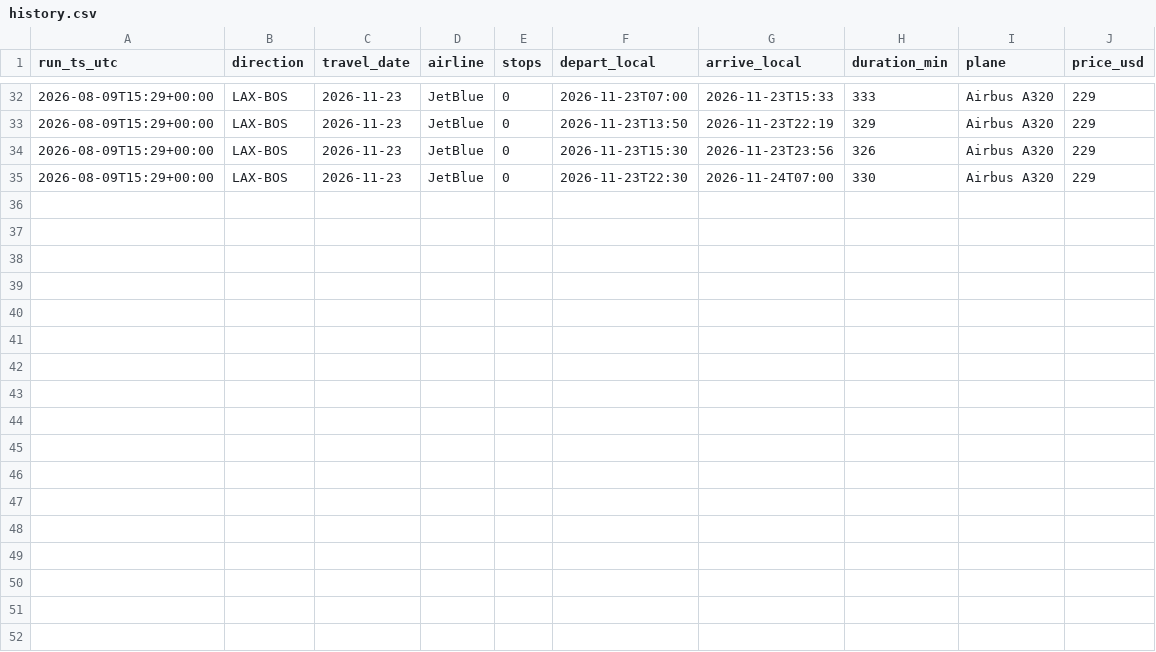
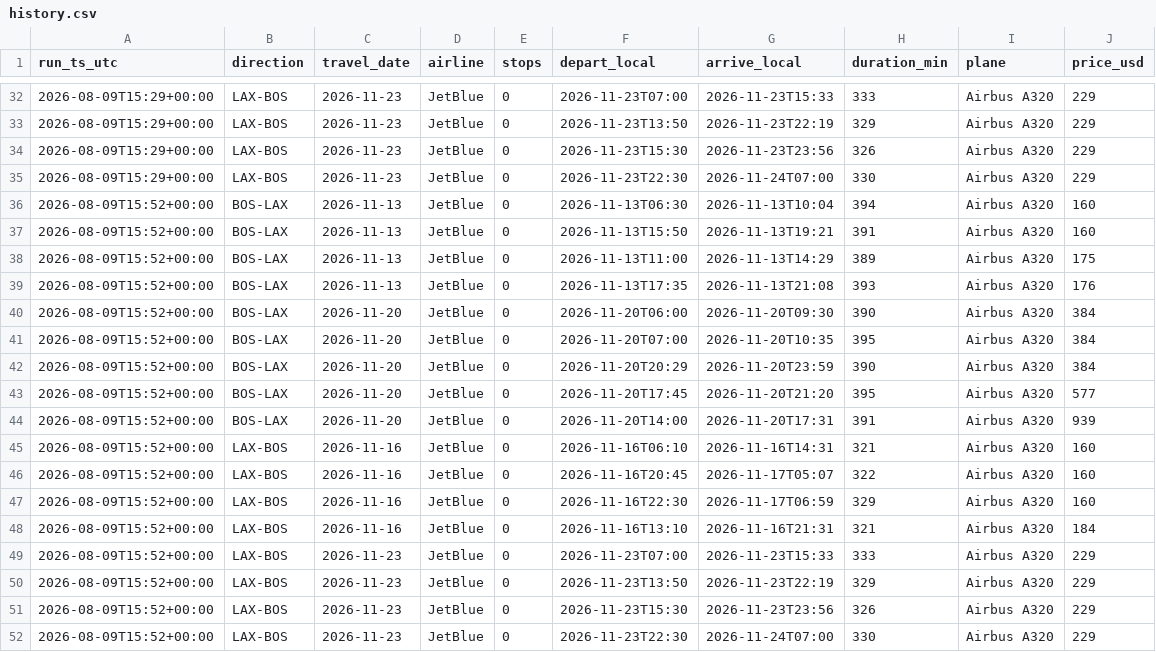
Before and after one commit to zibeyy/jetblue-fare-tracker, a CSV file: data/history.csv, drawn as a sheet; only a part is shown, gaps mark what is left out; the diff names each change by its address in the sheet, - before the commit and + after, or states it on an @@ line.

```diff
--- a/data/history.csv
+++ b/data/history.csv
+row 36: 2026-08-09T15:52+00:00 | BOS-LAX | 2026-11-13 | JetBlue | 0 | 2026-11-13T06:30 | 2026-11-13T10:04 | 394 | Airbus A320 | 160
+row 37: 2026-08-09T15:52+00:00 | BOS-LAX | 2026-11-13 | JetBlue | 0 | 2026-11-13T15:50 | 2026-11-13T19:21 | 391 | Airbus A320 | 160
+row 38: 2026-08-09T15:52+00:00 | BOS-LAX | 2026-11-13 | JetBlue | 0 | 2026-11-13T11:00 | 2026-11-13T14:29 | 389 | Airbus A320 | 175
+row 39: 2026-08-09T15:52+00:00 | BOS-LAX | 2026-11-13 | JetBlue | 0 | 2026-11-13T17:35 | 2026-11-13T21:08 | 393 | Airbus A320 | 176
+row 40: 2026-08-09T15:52+00:00 | BOS-LAX | 2026-11-20 | JetBlue | 0 | 2026-11-20T06:00 | 2026-11-20T09:30 | 390 | Airbus A320 | 384
+row 41: 2026-08-09T15:52+00:00 | BOS-LAX | 2026-11-20 | JetBlue | 0 | 2026-11-20T07:00 | 2026-11-20T10:35 | 395 | Airbus A320 | 384
+row 42: 2026-08-09T15:52+00:00 | BOS-LAX | 2026-11-20 | JetBlue | 0 | 2026-11-20T20:29 | 2026-11-20T23:59 | 390 | Airbus A320 | 384
+row 43: 2026-08-09T15:52+00:00 | BOS-LAX | 2026-11-20 | JetBlue | 0 | 2026-11-20T17:45 | 2026-11-20T21:20 | 395 | Airbus A320 | 577
+row 44: 2026-08-09T15:52+00:00 | BOS-LAX | 2026-11-20 | JetBlue | 0 | 2026-11-20T14:00 | 2026-11-20T17:31 | 391 | Airbus A320 | 939
+row 45: 2026-08-09T15:52+00:00 | LAX-BOS | 2026-11-16 | JetBlue | 0 | 2026-11-16T06:10 | 2026-11-16T14:31 | 321 | Airbus A320 | 160
+row 46: 2026-08-09T15:52+00:00 | LAX-BOS | 2026-11-16 | JetBlue | 0 | 2026-11-16T20:45 | 2026-11-17T05:07 | 322 | Airbus A320 | 160
+row 47: 2026-08-09T15:52+00:00 | LAX-BOS | 2026-11-16 | JetBlue | 0 | 2026-11-16T22:30 | 2026-11-17T06:59 | 329 | Airbus A320 | 160
+row 48: 2026-08-09T15:52+00:00 | LAX-BOS | 2026-11-16 | JetBlue | 0 | 2026-11-16T13:10 | 2026-11-16T21:31 | 321 | Airbus A320 | 184
+row 49: 2026-08-09T15:52+00:00 | LAX-BOS | 2026-11-23 | JetBlue | 0 | 2026-11-23T07:00 | 2026-11-23T15:33 | 333 | Airbus A320 | 229
+row 50: 2026-08-09T15:52+00:00 | LAX-BOS | 2026-11-23 | JetBlue | 0 | 2026-11-23T13:50 | 2026-11-23T22:19 | 329 | Airbus A320 | 229
+row 51: 2026-08-09T15:52+00:00 | LAX-BOS | 2026-11-23 | JetBlue | 0 | 2026-11-23T15:30 | 2026-11-23T23:56 | 326 | Airbus A320 | 229
+row 52: 2026-08-09T15:52+00:00 | LAX-BOS | 2026-11-23 | JetBlue | 0 | 2026-11-23T22:30 | 2026-11-24T07:00 | 330 | Airbus A320 | 229
```
Also changed, not shown: 4 other files.
